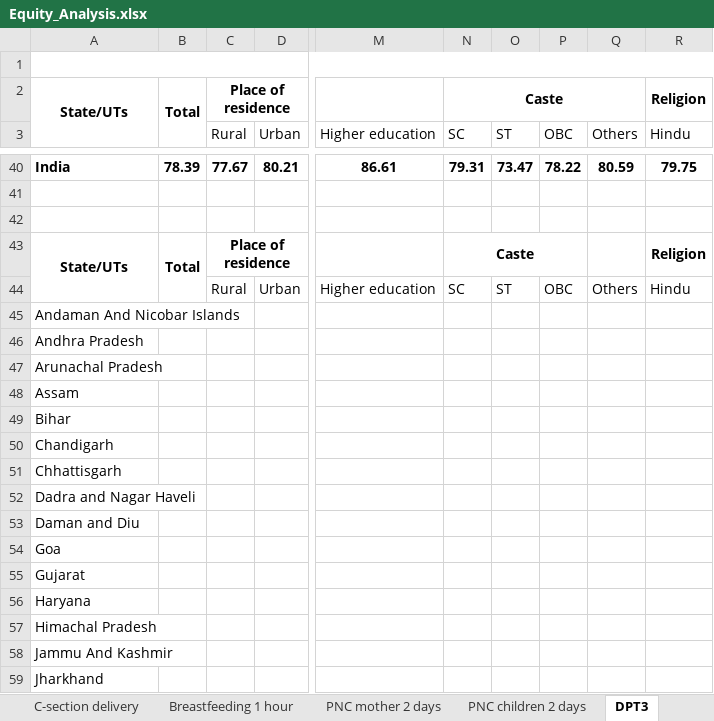
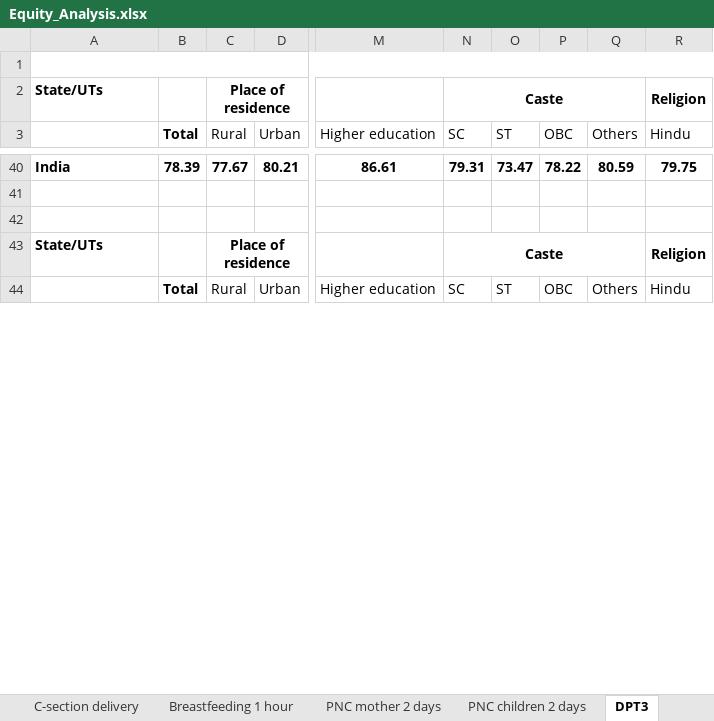
Before and after one commit to beto-Sibileau/ico-nfhs-multipage, an Excel workbook: datasets/Equity_Analysis.xlsx, sheet DPT3, drawn as a sheet; only a part is shown, gaps mark what is left out; values as stored, in another font and other column widths than the file's, no borders; removed rows and columns are numbered as before the commit, all else as after; rows hold the shown columns only; the diff covers the shown part only; the diff names each change by its address in the sheet, - before the commit and + after, or states it on an @@ line.

```diff
--- a/datasets/Equity_Analysis.xlsx (sheet DPT3)
+++ b/datasets/Equity_Analysis.xlsx (sheet DPT3)
-A2 alignment: center
+A2 alignment: left
-A2:A3 merged
-B2 (Total): Total
+B2 (Total): (empty)
-B2:B3 merged
-B3: (empty)
+B3: Total
-A43 alignment: center
+A43 alignment: left
-A43:A44 merged
-B43 (Total): Total
+B43 (Total): (empty)
-B43:B44 merged
-N43:P43 merged
+N43:Q43 merged
-B44 (Total): (empty)
+B44 (Total): Total
-row 45: Andaman And Nicobar Islands
-row 46: Andhra Pradesh
-row 47: Arunachal Pradesh
-row 48: Assam
-row 49: Bihar
-row 50: Chandigarh
-row 51: Chhattisgarh
-row 52: Dadra and Nagar Haveli
-row 53: Daman and Diu
-row 54: Goa
-row 55: Gujarat
-row 56: Haryana
-row 57: Himachal Pradesh
-row 58: Jammu And Kashmir
-row 59: Jharkhand
```
Also changed, not shown: 37 added rows and 22 removed rows elsewhere in this sheet, sheet PNC mother 2 days, sheet PNC children 2 days, sheet Immunisation, sheet Breastfeeding 1 hour, sheet IFA for 100 days, sheet Protected against neonatTetnus, 5 more sheets, other sheet tabs.
